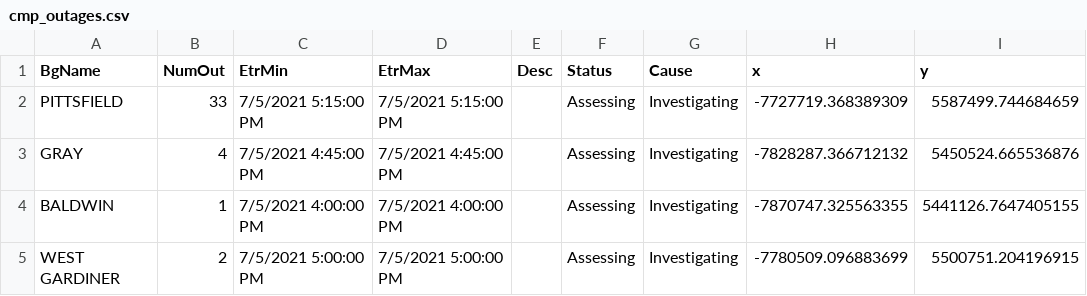
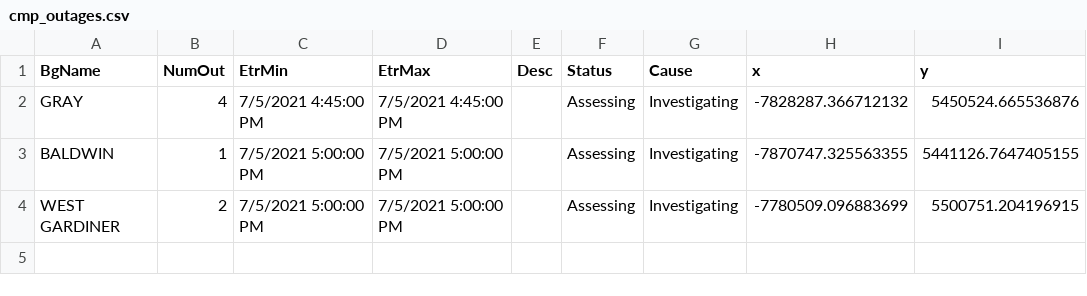
Before and after one commit to abkfenris/cmp-outages, a CSV file: cmp_outages.csv, drawn as a sheet.

```diff
--- a/cmp_outages.csv
+++ b/cmp_outages.csv
@@ -1,5 +1,4 @@
 BgName,NumOut,EtrMin,EtrMax,Desc,Status,Cause,x,y
-PITTSFIELD,33,7/5/2021 5:15:00 PM,7/5/2021 5:15:00 PM,,Assessing,Investigating,-7727719.368389309,5587499.744684659
 GRAY,4,7/5/2021 4:45:00 PM,7/5/2021 4:45:00 PM,,Assessing,Investigating,-7828287.366712132,5450524.665536876
-BALDWIN,1,7/5/2021 4:00:00 PM,7/5/2021 4:00:00 PM,,Assessing,Investigating,-7870747.325563355,5441126.7647405155
+BALDWIN,1,7/5/2021 5:00:00 PM,7/5/2021 5:00:00 PM,,Assessing,Investigating,-7870747.325563355,5441126.7647405155
 WEST GARDINER,2,7/5/2021 5:00:00 PM,7/5/2021 5:00:00 PM,,Assessing,Investigating,-7780509.096883699,5500751.204196915
```
